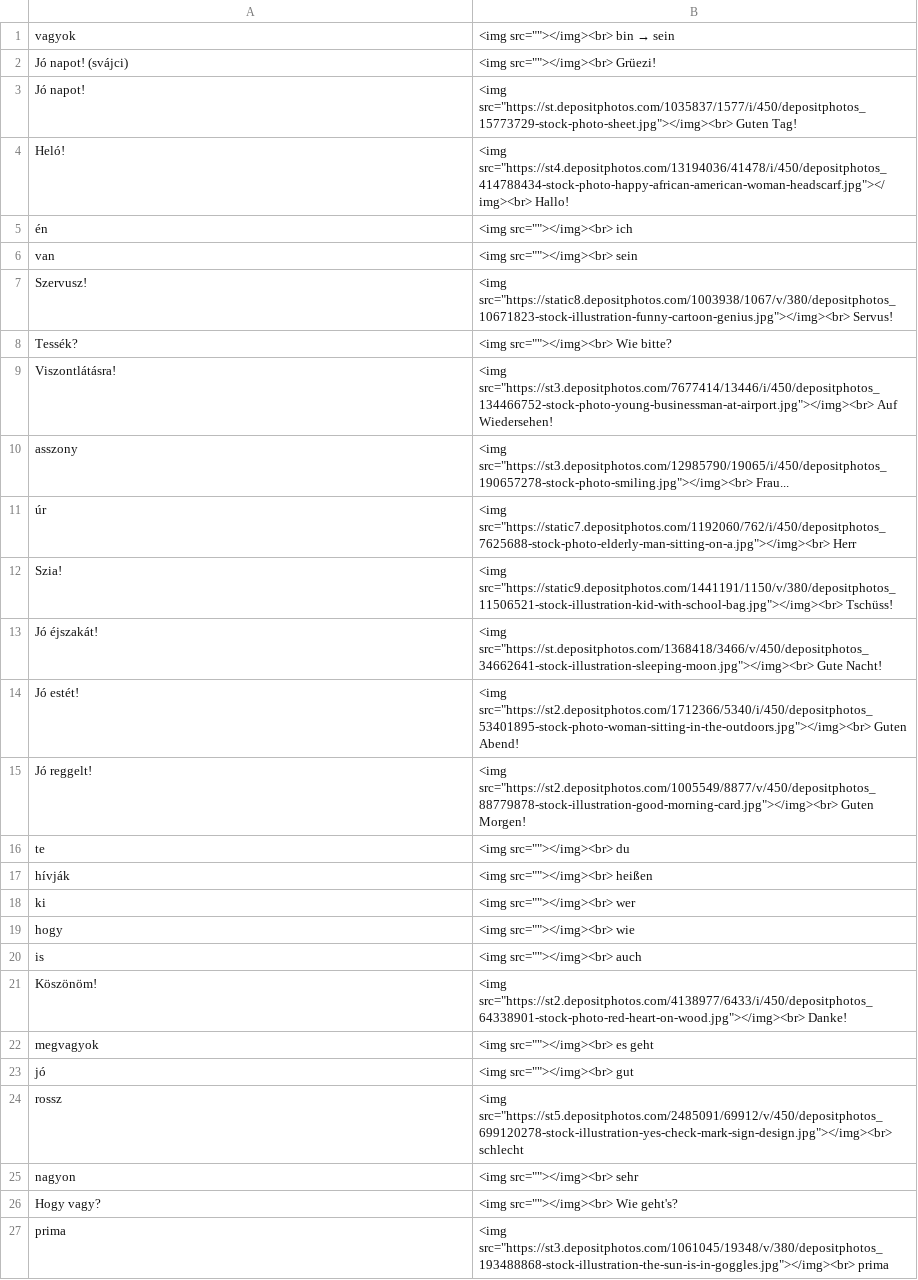
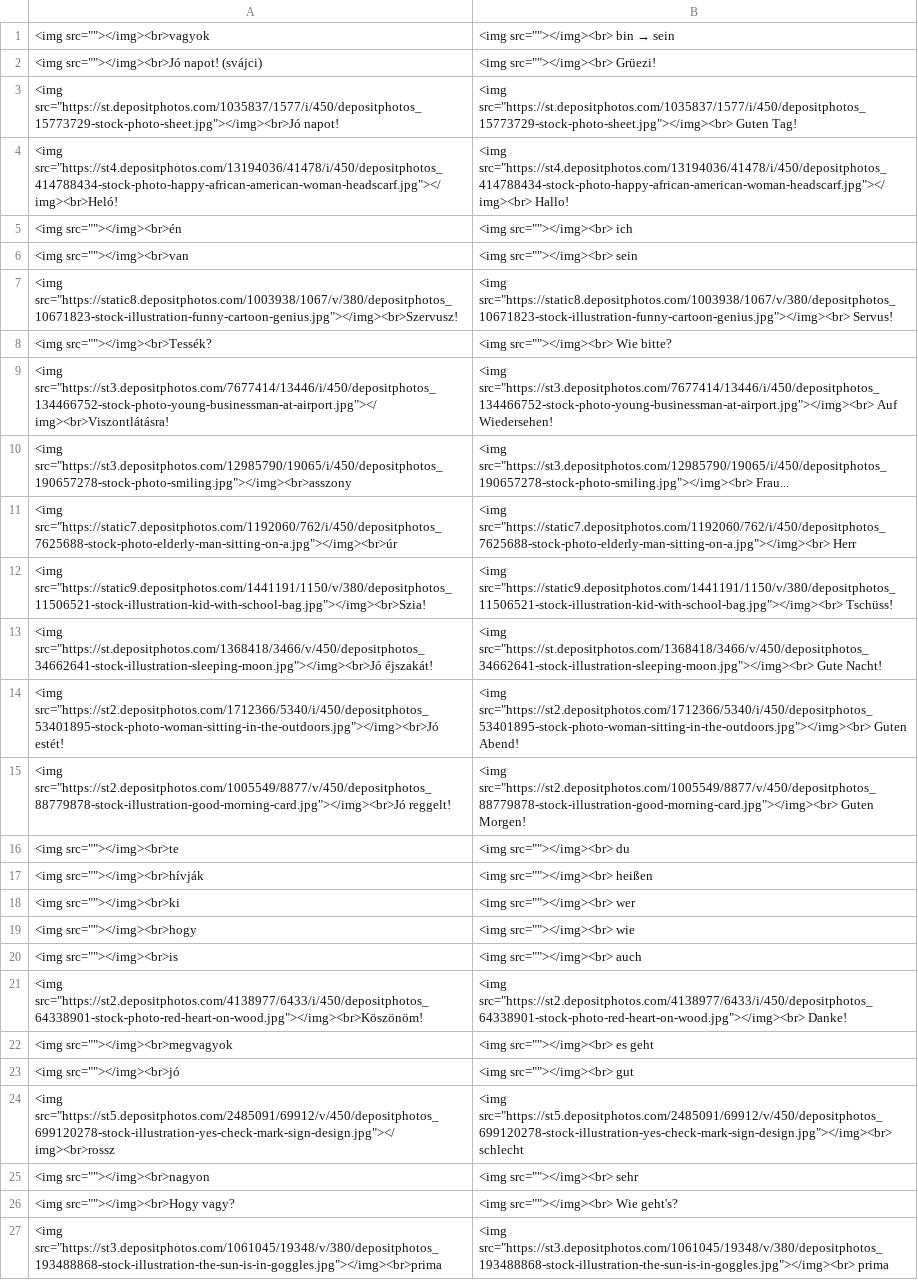
Before and after one commit to Felisha76/portfolio, a CSV file: cs_templates/ge_hu_Die_Deutschprofis_A1_02.csv, drawn as a sheet; the diff names each change by its address in the sheet, - before the commit and + after, or states it on an @@ line.

```diff
--- a/cs_templates/ge_hu_Die_Deutschprofis_A1_02.csv
+++ b/cs_templates/ge_hu_Die_Deutschprofis_A1_02.csv
-A1: vagyok
+A1: <img src=""></img><br>vagyok
-A2: Jó napot! (svájci)
+A2: <img src=""></img><br>Jó napot! (svájci)
-A3: Jó napot!
+A3: <img src="https://st.depositphotos.com/1035837/1577/i/450/depositphotos_15773729-stock-photo-sheet.jpg"></img><br>Jó napot!
-A4: Heló!
+A4: <img src="https://st4.depositphotos.com/13194036/41478/i/450/depositphotos_414788434-stock-photo-happy-african-american-woman-headscarf.jpg"></img><br>Heló!
-A5: én
+A5: <img src=""></img><br>én
-A6: van
+A6: <img src=""></img><br>van
-A7: Szervusz!
+A7: <img src="https://static8.depositphotos.com/1003938/1067/v/380/depositphotos_10671823-stock-illustration-funny-cartoon-genius.jpg"></img><br>Szervusz!
-A8: Tessék?
+A8: <img src=""></img><br>Tessék?
-A9: Viszontlátásra!
+A9: <img src="https://st3.depositphotos.com/7677414/13446/i/450/depositphotos_134466752-stock-photo-young-businessman-at-airport.jpg"></img><br>Viszontlátásra!
-A10: asszony
+A10: <img src="https://st3.depositphotos.com/12985790/19065/i/450/depositphotos_190657278-stock-photo-smiling.jpg"></img><br>asszony
-A11: úr
+A11: <img src="https://static7.depositphotos.com/1192060/762/i/450/depositphotos_7625688-stock-photo-elderly-man-sitting-on-a.jpg"></img><br>úr
-A12: Szia!
+A12: <img src="https://static9.depositphotos.com/1441191/1150/v/380/depositphotos_11506521-stock-illustration-kid-with-school-bag.jpg"></img><br>Szia!
-A13: Jó éjszakát!
+A13: <img src="https://st.depositphotos.com/1368418/3466/v/450/depositphotos_34662641-stock-illustration-sleeping-moon.jpg"></img><br>Jó éjszakát!
-A14: Jó estét!
+A14: <img src="https://st2.depositphotos.com/1712366/5340/i/450/depositphotos_53401895-stock-photo-woman-sitting-in-the-outdoors.jpg"></img><br>Jó estét!
-A15: Jó reggelt!
+A15: <img src="https://st2.depositphotos.com/1005549/8877/v/450/depositphotos_88779878-stock-illustration-good-morning-card.jpg"></img><br>Jó reggelt!
-A16: te
+A16: <img src=""></img><br>te
-A17: hívják
+A17: <img src=""></img><br>hívják
-A18: ki
+A18: <img src=""></img><br>ki
-A19: hogy
+A19: <img src=""></img><br>hogy
-A20: is
+A20: <img src=""></img><br>is
-A21: Köszönöm!
+A21: <img src="https://st2.depositphotos.com/4138977/6433/i/450/depositphotos_64338901-stock-photo-red-heart-on-wood.jpg"></img><br>Köszönöm!
-A22: megvagyok
+A22: <img src=""></img><br>megvagyok
-A23: jó
+A23: <img src=""></img><br>jó
-A24: rossz
+A24: <img src="https://st5.depositphotos.com/2485091/69912/v/450/depositphotos_699120278-stock-illustration-yes-check-mark-sign-design.jpg"></img><br>rossz
-A25: nagyon
+A25: <img src=""></img><br>nagyon
-A26: Hogy vagy?
+A26: <img src=""></img><br>Hogy vagy?
-A27: prima
+A27: <img src="https://st3.depositphotos.com/1061045/19348/v/380/depositphotos_193488868-stock-illustration-the-sun-is-in-goggles.jpg"></img><br>prima
```
Also changed, not shown: cs_templates/ge_hu_Die_Deutschprofis_A1_03.csv, cs_templates/ge_hu_Die_Deutschprofis_A1_04.csv, 11 other files.
